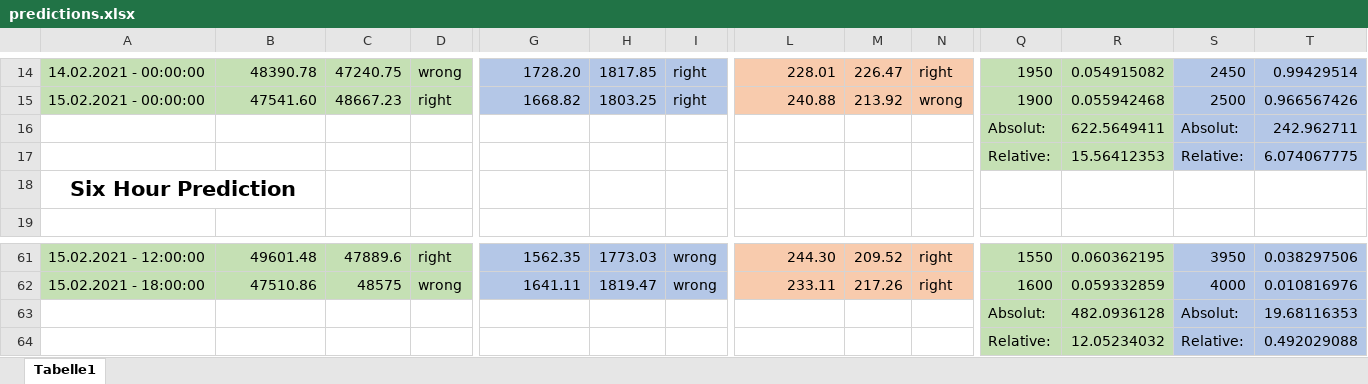
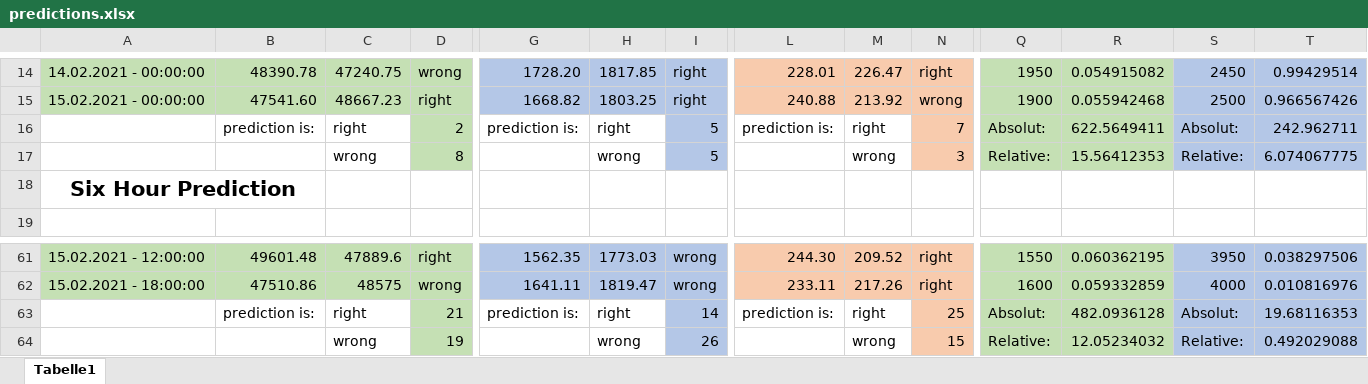
Before and after one commit to sephtech/moneymachine, an Excel workbook: evaluation/predictions.xlsx, sheet Tabelle1, drawn as a sheet; only a part is shown, gaps mark what is left out; values as stored, in another font and other column widths than the file's, no borders; charts and pictures not drawn; removed rows and columns are numbered as before the commit, all else as after; rows hold the shown columns only; the diff names each change by its address in the sheet, - before the commit and + after, or states it on an @@ line.

```diff
--- a/evaluation/predictions.xlsx (sheet Tabelle1)
+++ b/evaluation/predictions.xlsx (sheet Tabelle1)
-row 16:  |  |  |  |  |  |  |  |  |  | Absolut: | 622.5649411 | Absolut: | 242.962711
-row 17:  |  |  |  |  |  |  |  |  |  | Relative: | 15.56412353 | Relative: | 6.074067775
+row 16:  | prediction is: | right | 2 | prediction is: | right | 5 | prediction is: | right | 7 | Absolut: | 622.5649411 | Absolut: | 242.962711
+row 17:  |  | wrong | 8 |  | wrong | 5 |  | wrong | 3 | Relative: | 15.56412353 | Relative: | 6.074067775
-row 63:  |  |  |  |  |  |  |  |  |  | Absolut: | 482.0936128 | Absolut: | 19.68116353
-row 64:  |  |  |  |  |  |  |  |  |  | Relative: | 12.05234032 | Relative: | 0.492029088
+row 63:  | prediction is: | right | 21 | prediction is: | right | 14 | prediction is: | right | 25 | Absolut: | 482.0936128 | Absolut: | 19.68116353
+row 64:  |  | wrong | 19 |  | wrong | 26 |  | wrong | 15 | Relative: | 12.05234032 | Relative: | 0.492029088
```
Also changed, not shown: charts or pictures, 7 other files.
